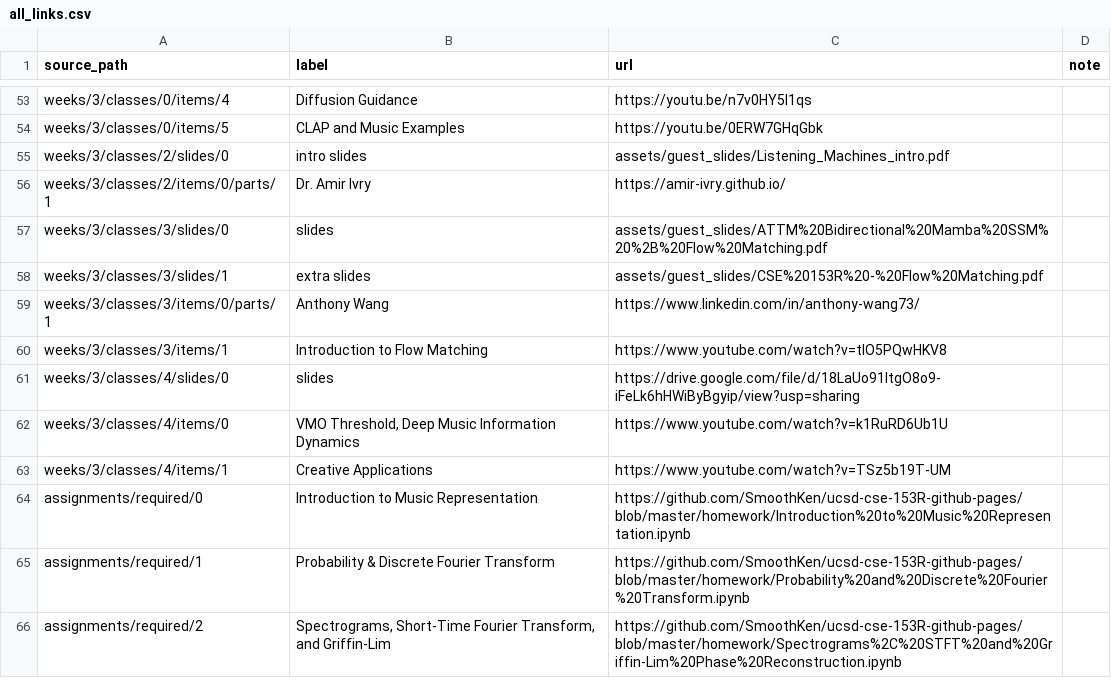
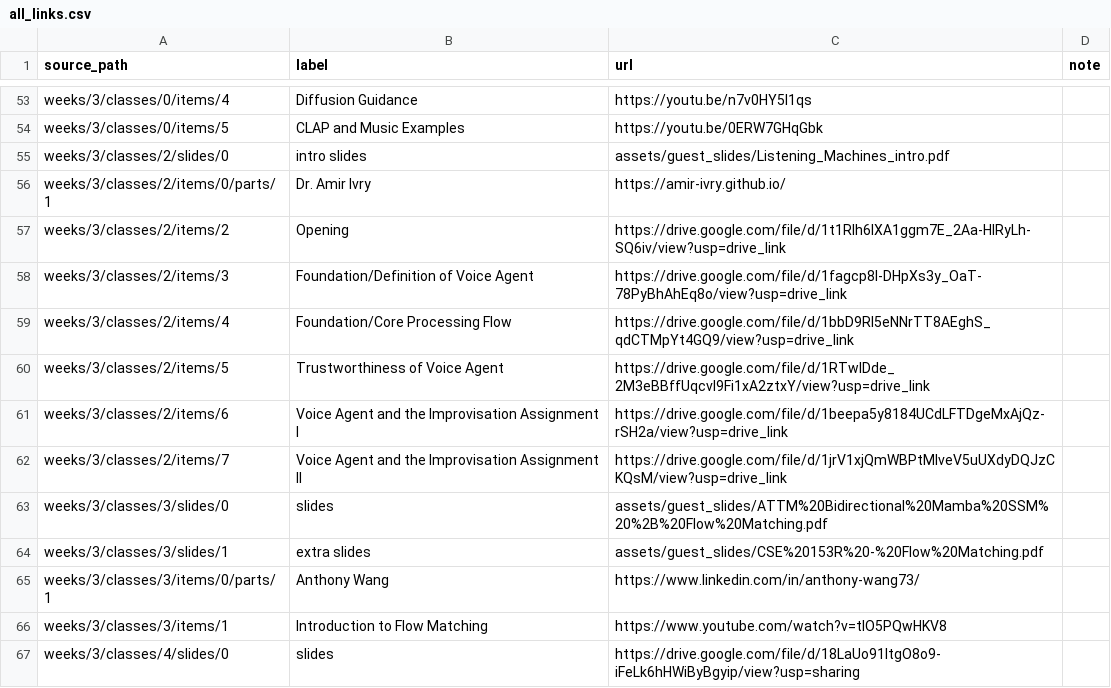
Before and after one commit to SmoothKen/ucsd-cse-153R-github-pages, a CSV file: data/all_links.csv, drawn as a sheet; only a part is shown, gaps mark what is left out; the shorter side is filled out with more unchanged rows; the diff names each change by its address in the sheet, - before the commit and + after, or states it on an @@ line.

```diff
--- a/data/all_links.csv
+++ b/data/all_links.csv
+row 57: weeks/3/classes/2/items/2 | Opening | https://drive.google.com/file/d/1t1RIh6lXA1ggm7E_2Aa-HlRyLh-SQ6iv/view?usp=drive_link
+row 58: weeks/3/classes/2/items/3 | Foundation/Definition of Voice Agent | https://drive.google.com/file/d/1fagcp8I-DHpXs3y_OaT-78PyBhAhEq8o/view?usp=drive_link
+row 59: weeks/3/classes/2/items/4 | Foundation/Core Processing Flow | https://drive.google.com/file/d/1bbD9Rl5eNNrTT8AEghS_qdCTMpYt4GQ9/view?usp=drive_link
+row 60: weeks/3/classes/2/items/5 | Trustworthiness of Voice Agent | https://drive.google.com/file/d/1RTwIDde_2M3eBBffUqcvl9Fi1xA2ztxY/view?usp=drive_link
+row 61: weeks/3/classes/2/items/6 | Voice Agent and the Improvisation Assignment I | https://drive.google.com/file/d/1beepa5y8184UCdLFTDgeMxAjQz-rSH2a/view?usp=drive_link
+row 62: weeks/3/classes/2/items/7 | Voice Agent and the Improvisation Assignment II | https://drive.google.com/file/d/1jrV1xjQmWBPtMlveV5uUXdyDQJzCKQsM/view?usp=drive_link
```
Also changed, not shown: 1 other file.
